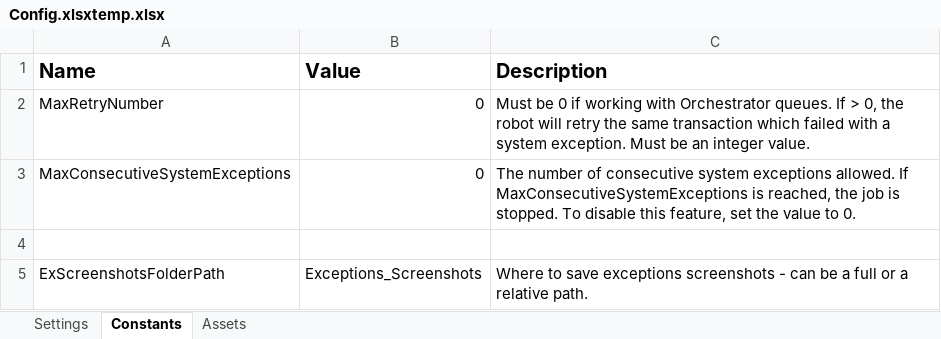
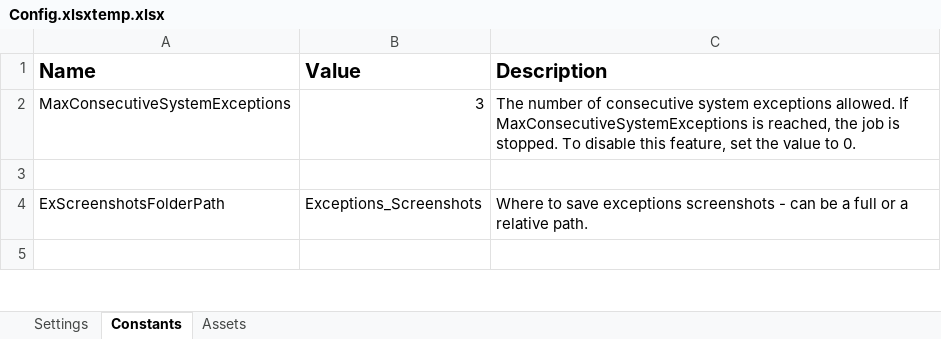
Before and after one commit to UiPath-Hub/UCL_Remider_Expire, an Excel workbook: Data/Config.xlsxtemp.xlsx, sheet Constants, drawn as a sheet; only a part is shown; the shorter side is filled out with more unchanged rows; values as stored, in another font and other column widths than the file's, no borders; removed rows and columns are numbered as before the commit, all else as after; the diff names each change by its address in the sheet, - before the commit and + after, or states it on an @@ line.

```diff
--- a/Data/Config.xlsxtemp.xlsx (sheet Constants)
+++ b/Data/Config.xlsxtemp.xlsx (sheet Constants)
-row 2: MaxRetryNumber | 0 | Must be 0 if working with Orchestrator queues. If > 0, the robot will retry the same transaction which failed with a system exception. Must be an integer value.
-B2 (Value): 0
+B2 (Value): 3
```
Also changed, not shown: sheet Settings, Data/Config.xlsx, 20 other files.
